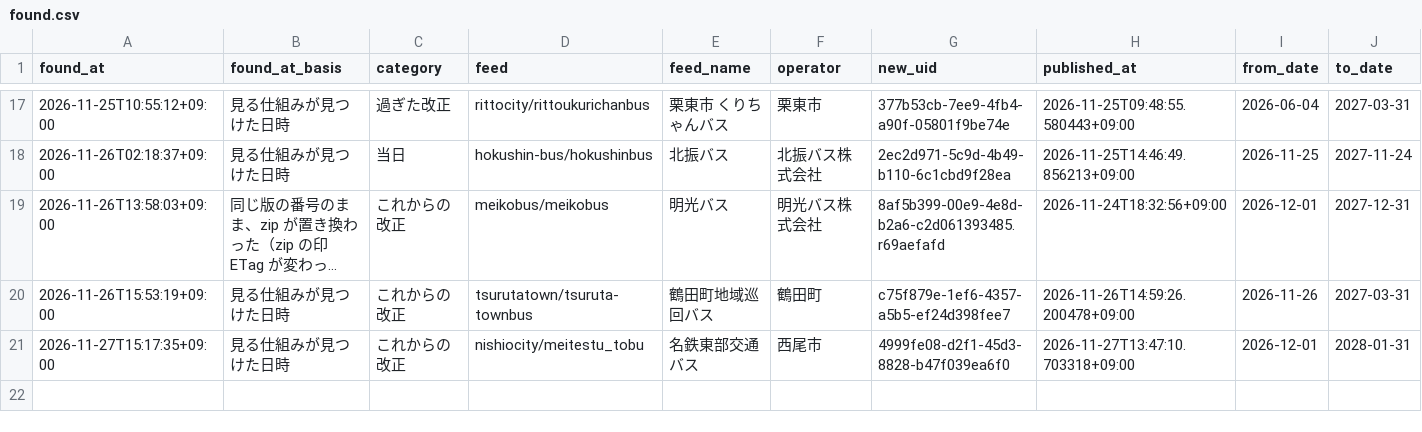
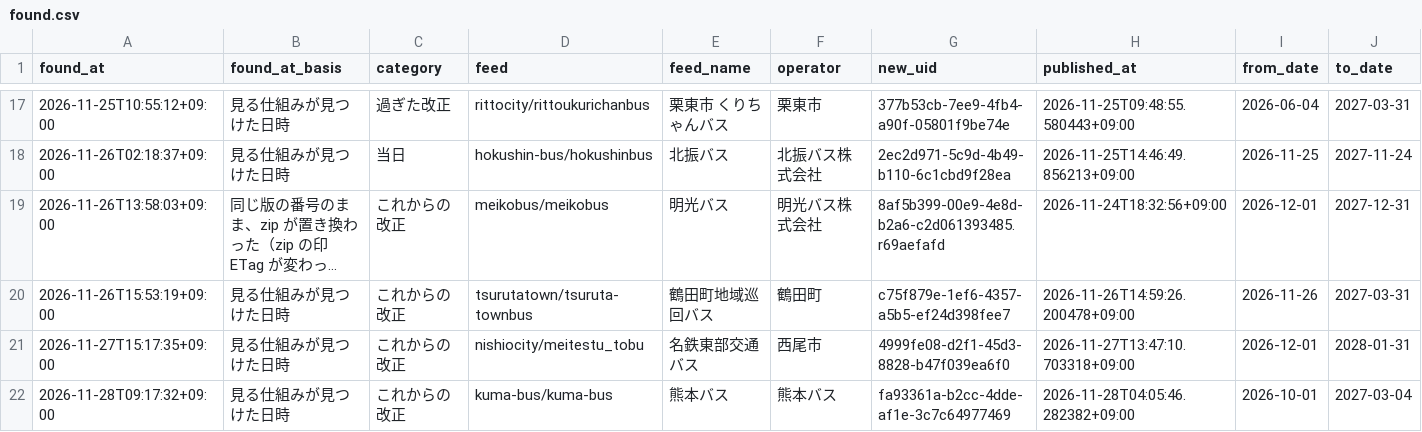
Before and after one commit to h-kazuki-pixel/machi-no-ashi-karte, a CSV file: data/found.csv, drawn as a sheet; only a part is shown, gaps mark what is left out; long unchanged cells end in …; rows hold the shown columns only; the diff names each change by its address in the sheet, - before the commit and + after, or states it on an @@ line.

```diff
--- a/data/found.csv
+++ b/data/found.csv
+row 22: 2026-11-28T09:17:32+09:00 | 見る仕組みが見つけた日時 | これからの改正 | kuma-bus/kuma-bus | 熊本バス | 熊本バス | fa93361a-b2cc-4dde-af1e-3c7c64977469 | 2026-11-28T04:05:46.282382+09:00 | 2026-10-01 | 2027-03-04
```
Also changed, not shown: state/runs.csv, 15 other files.
